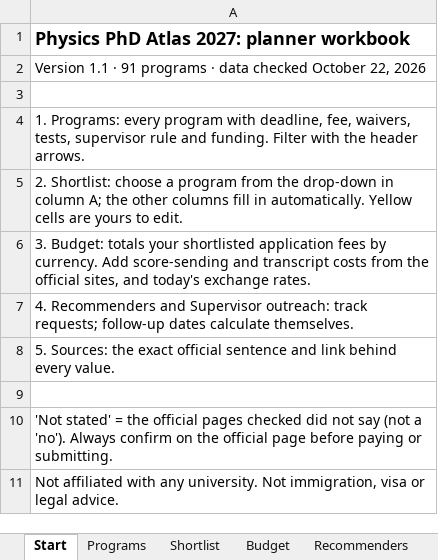
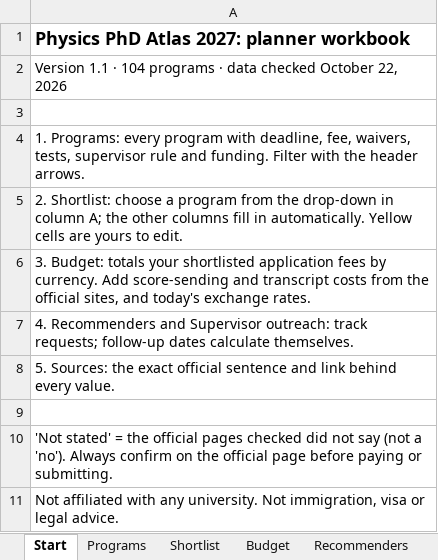
Before and after one commit to manilaladarsh-hash/YT, an Excel workbook: business/phd-atlas/dist/Physics-PhD-Atlas-2027/Atlas.xlsx, sheet Start, drawn as a sheet; values as stored, in another font and other column widths than the file's, no borders; the diff names each change by its address in the sheet, - before the commit and + after, or states it on an @@ line.

```diff
--- a/business/phd-atlas/dist/Physics-PhD-Atlas-2027/Atlas.xlsx (sheet Start)
+++ b/business/phd-atlas/dist/Physics-PhD-Atlas-2027/Atlas.xlsx (sheet Start)
-A2: …1.1 · 91 programs ·…
+A2: …1.1 · 104 programs ·…
```
Also changed, not shown: sheet Sources, sheet Programs, sheet Shortlist, sheet Budget, 34 other files.
